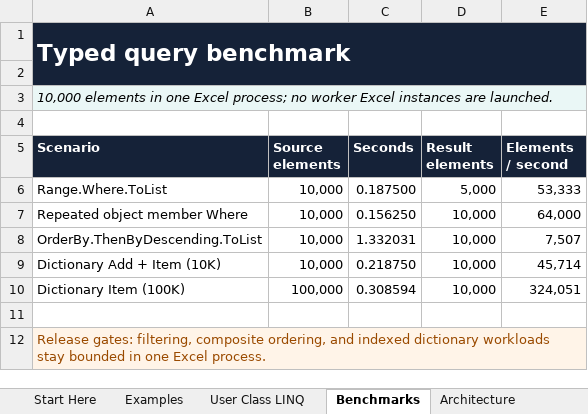
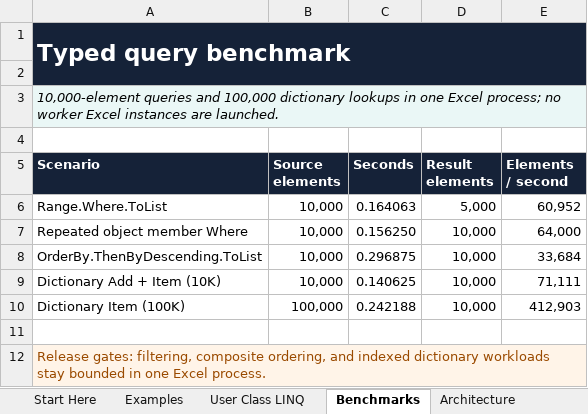
Before and after one commit to WilliamSmithEdward/ROneCOne, an Excel workbook: demo/ROneCOne_Collections_Demo.xlsm, sheet Benchmarks, drawn as a sheet; values as stored, in another font and other column widths than the file's, no borders; the diff names each change by its address in the sheet, - before the commit and + after, or states it on an @@ line.

```diff
--- a/demo/ROneCOne_Collections_Demo.xlsm (sheet Benchmarks)
+++ b/demo/ROneCOne_Collections_Demo.xlsm (sheet Benchmarks)
-A3 (Scenario): 10,000 elements in one…
+A3 (Scenario): 10,000-element queries and 100,000 dictionary lookups in one…
-C6 (Seconds): 0.187500
+C6 (Seconds): 0.164063
-E6 (Elements / second): 53,333
+E6 (Elements / second): 60,952
-C8 (Seconds): 1.332031
+C8 (Seconds): 0.296875
-E8 (Elements / second): 7,507
+E8 (Elements / second): 33,684
-C9 (Seconds): 0.218750
+C9 (Seconds): 0.140625
-E9 (Elements / second): 45,714
+E9 (Elements / second): 71,111
-C10 (Seconds): 0.308594
+C10 (Seconds): 0.242188
-E10 (Elements / second): 324,051
+E10 (Elements / second): 412,903
```
Also changed, not shown: sheet User Class LINQ, sheet Examples, sheet Start Here, demo/ROneCOne_Delegates_Demo.xlsm, demo/ROneCOne_Http_Demo.xlsm, 19 other files.
